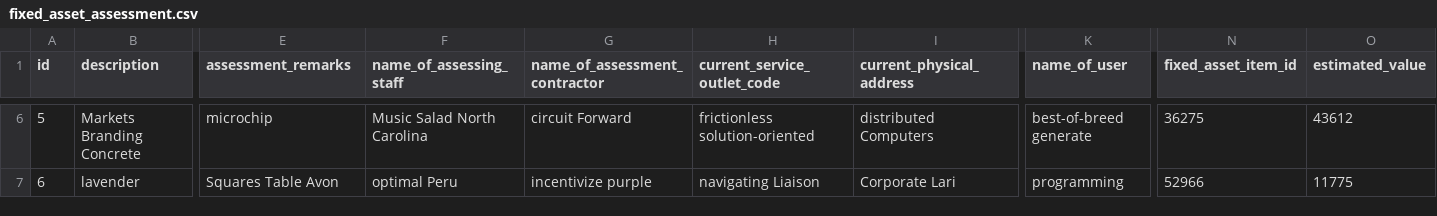
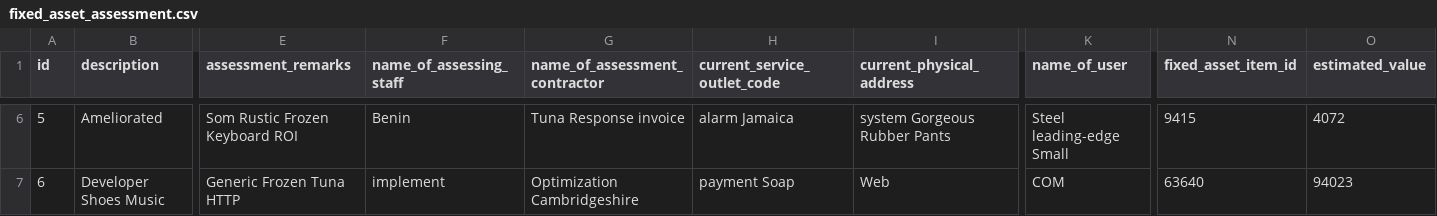
Before and after one commit to mali-fasaha/fixed-assets-service, a CSV file: src/main/resources/config/liquibase/fake-data/fixed_asset_assessment.csv, drawn as a sheet; only a part is shown, gaps mark what is left out; the diff covers the shown part only; the diff names each change by its address in the sheet, - before the commit and + after, or states it on an @@ line.

```diff
--- a/src/main/resources/config/liquibase/fake-data/fixed_asset_assessment.csv
+++ b/src/main/resources/config/liquibase/fake-data/fixed_asset_assessment.csv
-B6 (description): Markets Branding Concrete
+B6 (description): Ameliorated
-E6 (assessment_remarks): microchip
+E6 (assessment_remarks): Som Rustic Frozen Keyboard ROI
-F6 (name_of_assessing_staff): Music Salad North Carolina
+F6 (name_of_assessing_staff): Benin
-G6 (name_of_assessment_contractor): circuit Forward
+G6 (name_of_assessment_contractor): Tuna Response invoice
-H6 (current_service_outlet_code): frictionless solution-oriented
+H6 (current_service_outlet_code): alarm Jamaica
-I6 (current_physical_address): distributed Computers
+I6 (current_physical_address): system Gorgeous Rubber Pants
-K6 (name_of_user): best-of-breed generate
+K6 (name_of_user): Steel leading-edge Small
-N6 (fixed_asset_item_id): 36275
+N6 (fixed_asset_item_id): 9415
-O6 (estimated_value): 43612
+O6 (estimated_value): 4072
-B7 (description): lavender
+B7 (description): Developer Shoes Music
-E7 (assessment_remarks): Squares Table Avon
+E7 (assessment_remarks): Generic Frozen Tuna HTTP
-F7 (name_of_assessing_staff): optimal Peru
+F7 (name_of_assessing_staff): implement
-G7 (name_of_assessment_contractor): incentivize purple
+G7 (name_of_assessment_contractor): Optimization Cambridgeshire
-H7 (current_service_outlet_code): navigating Liaison
+H7 (current_service_outlet_code): payment Soap
-I7 (current_physical_address): Corporate Lari
+I7 (current_physical_address): Web
-K7 (name_of_user): programming
+K7 (name_of_user): COM
-N7 (fixed_asset_item_id): 52966
+N7 (fixed_asset_item_id): 63640
-O7 (estimated_value): 11775
+O7 (estimated_value): 94023
```
Also changed, not shown: 97 edited cells elsewhere in this file, src/main/resources/config/liquibase/fake-data/asset_acquisition.csv, src/main/resources/config/liquibase/fake-data/asset_disposal.csv, 29 other files.
